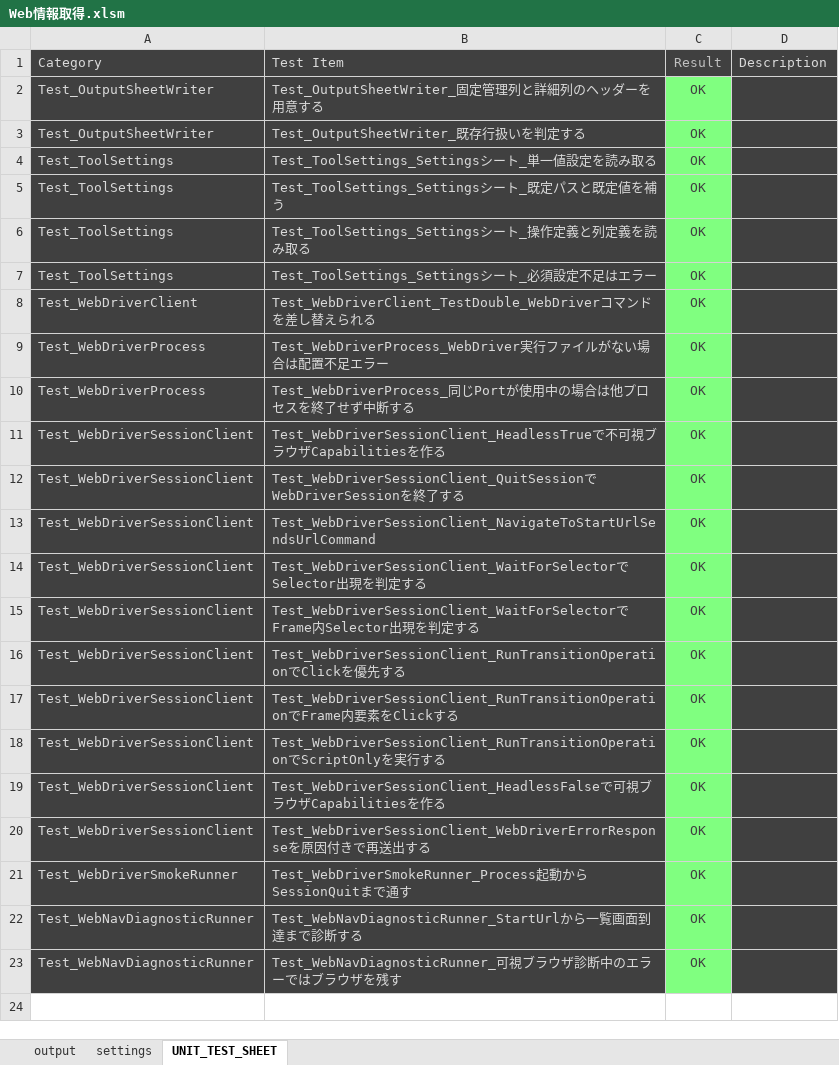
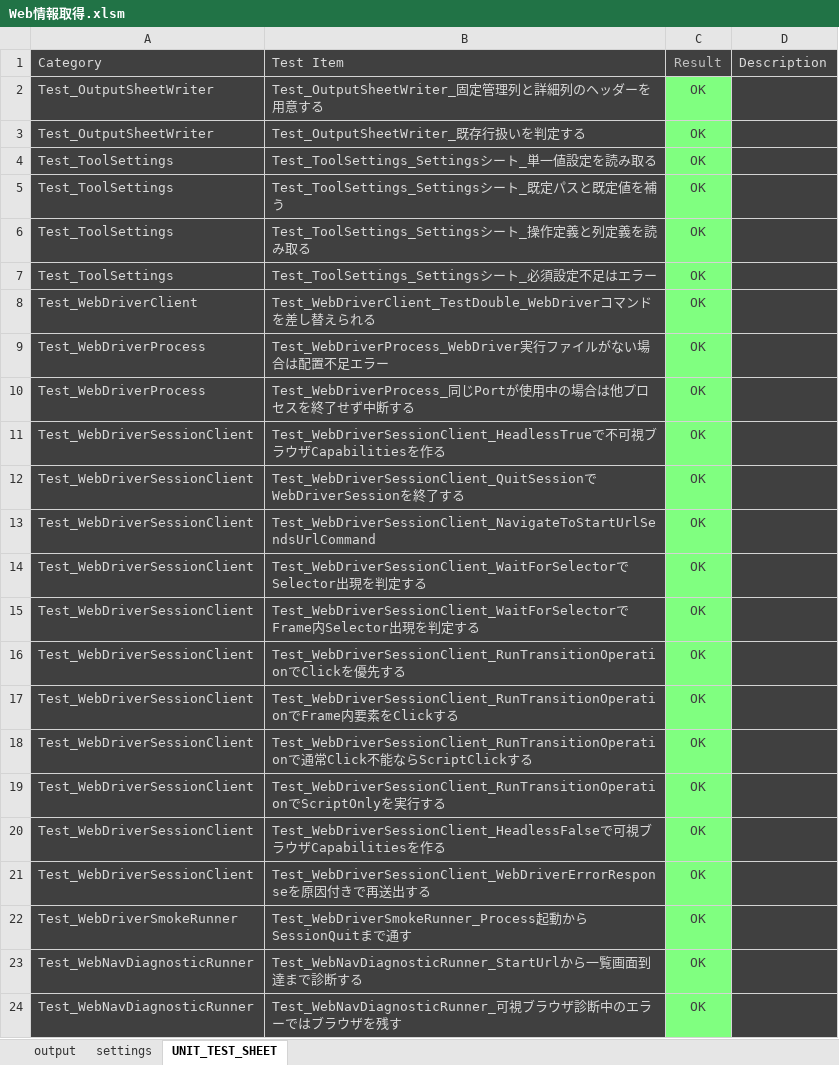
Before and after one commit to xls-web-tools/xls-web-tools, an Excel workbook: Web情報取得/Web情報取得.xlsm, sheet UNIT_TEST_SHEET, drawn as a sheet; values as stored, in another font and other column widths than the file's, no borders; charts and pictures not drawn; the diff names each change by its address in the sheet, - before the commit and + after, or states it on an @@ line.

Commit message:
fix: WebDriver click 不能時の fallback 追加
通常 click が element not interactable を返した場合、同じ要素を script click で再実行するようにした。

```diff
--- a/Web情報取得/Web情報取得.xlsm (sheet UNIT_TEST_SHEET)
+++ b/Web情報取得/Web情報取得.xlsm (sheet UNIT_TEST_SHEET)
+row 18: Test_WebDriverSessionClient | Test_WebDriverSessionClient_RunTransitionOperationで通常Click不能ならScriptClickする | OK
```
Also changed, not shown: charts or pictures, 3 other files.
